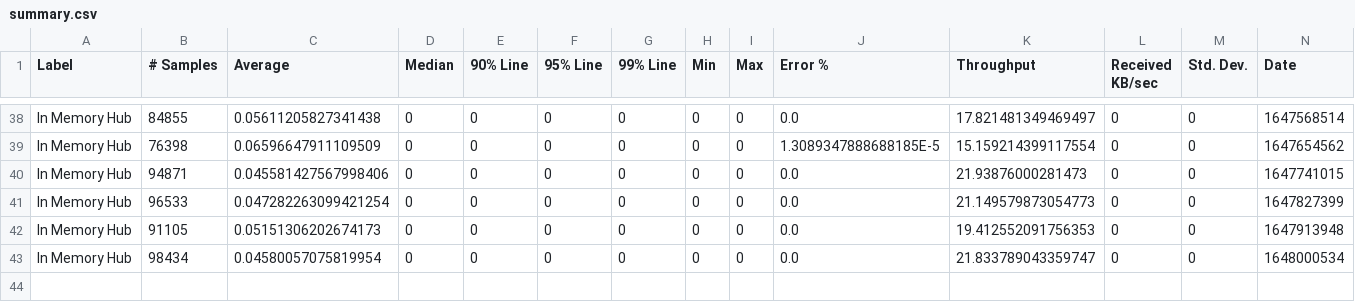
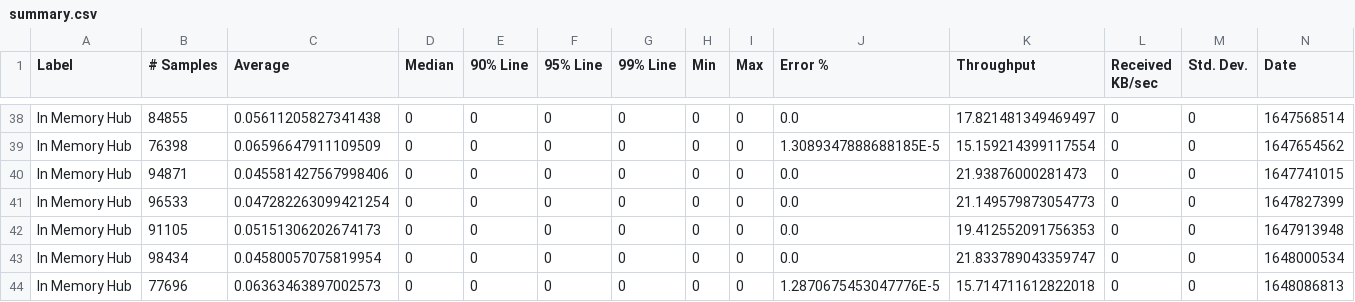
Before and after one commit to ballerina-platform/module-ballerina-websubhub, a CSV file: load-tests/in_memory_hub/results/summary.csv, drawn as a sheet; only a part is shown, gaps mark what is left out; rows hold the shown columns only; the diff names each change by its address in the sheet, - before the commit and + after, or states it on an @@ line.

Commit message:
Update in_memory_hub test results on Thu Mar 24 02:04:55 UTC 2022

```diff
--- a/load-tests/in_memory_hub/results/summary.csv
+++ b/load-tests/in_memory_hub/results/summary.csv
+row 44: In Memory Hub | 77696 | 0.06363463897002573 | 0 | 0 | 0 | 0 | 0 | 0 | 1.2870675453047776E-5 | 15.714711612822018 | 0 | 0 | 1648086813
```
